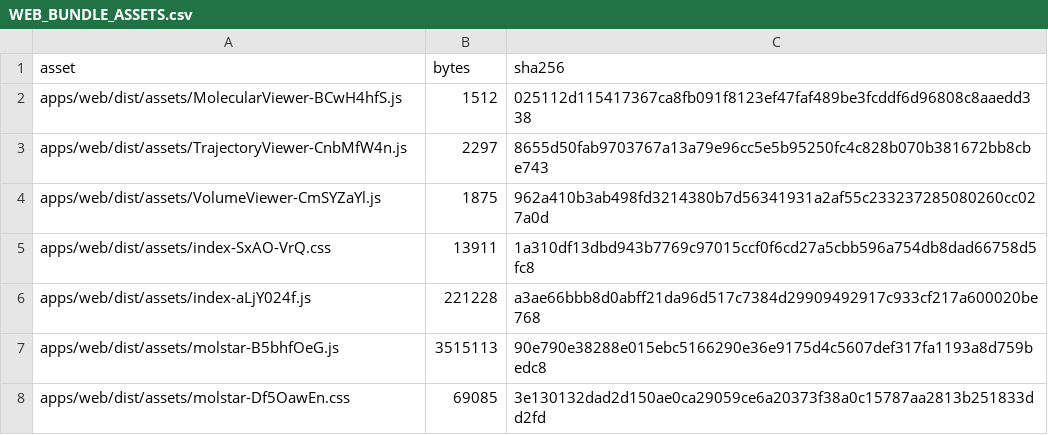
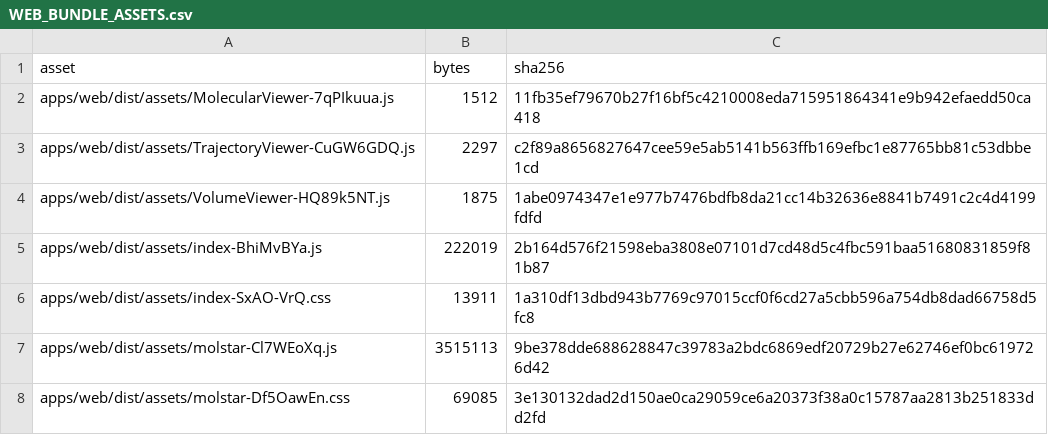
Before and after one commit to jdsridhar/CAAD_Suite_End_to_End, a CSV file: docs/release/licenses/WEB_BUNDLE_ASSETS.csv, drawn as a sheet.

```diff
--- a/docs/release/licenses/WEB_BUNDLE_ASSETS.csv
+++ b/docs/release/licenses/WEB_BUNDLE_ASSETS.csv
@@ -1,8 +1,8 @@
 asset,bytes,sha256
-apps/web/dist/assets/MolecularViewer-BCwH4hfS.js,1512,025112d115417367ca8fb091f8123ef47faf489be3fcddf6d96808c8aaedd338
-apps/web/dist/assets/TrajectoryViewer-CnbMfW4n.js,2297,8655d50fab9703767a13a79e96cc5e5b95250fc4c828b070b381672bb8cbe743
-apps/web/dist/assets/VolumeViewer-CmSYZaYl.js,1875,962a410b3ab498fd3214380b7d56341931a2af55c233237285080260cc027a0d
+apps/web/dist/assets/MolecularViewer-7qPIkuua.js,1512,11fb35ef79670b27f16bf5c4210008eda715951864341e9b942efaedd50ca418
+apps/web/dist/assets/TrajectoryViewer-CuGW6GDQ.js,2297,c2f89a8656827647cee59e5ab5141b563ffb169efbc1e87765bb81c53dbbe1cd
+apps/web/dist/assets/VolumeViewer-HQ89k5NT.js,1875,1abe0974347e1e977b7476bdfb8da21cc14b32636e8841b7491c2c4d4199fdfd
+apps/web/dist/assets/index-BhiMvBYa.js,222019,2b164d576f21598eba3808e07101d7cd48d5c4fbc591baa51680831859f81b87
 apps/web/dist/assets/index-SxAO-VrQ.css,13911,1a310df13dbd943b7769c97015ccf0f6cd27a5cbb596a754db8dad66758d5fc8
-apps/web/dist/assets/index-aLjY024f.js,221228,a3ae66bbb8d0abff21da96d517c7384d29909492917c933cf217a600020be768
-apps/web/dist/assets/molstar-B5bhfOeG.js,3515113,90e790e38288e015ebc5166290e36e9175d4c5607def317fa1193a8d759bedc8
+apps/web/dist/assets/molstar-Cl7WEoXq.js,3515113,9be378dde688628847c39783a2bdc6869edf20729b27e62746ef0bc619726d42
 apps/web/dist/assets/molstar-Df5OawEn.css,69085,3e130132dad2d150ae0ca29059ce6a20373f38a0c15787aa2813b251833dd2fd
```
Also changed, not shown: docs/release/licenses/WEB_BUNDLE_LICENSE_INVENTORY.csv, 2 other files.
